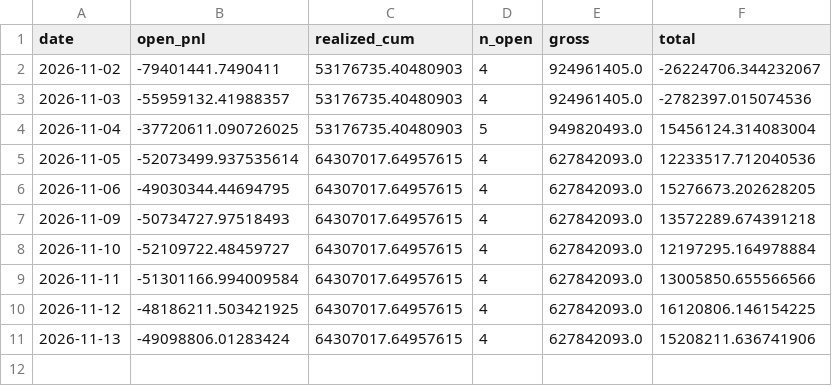
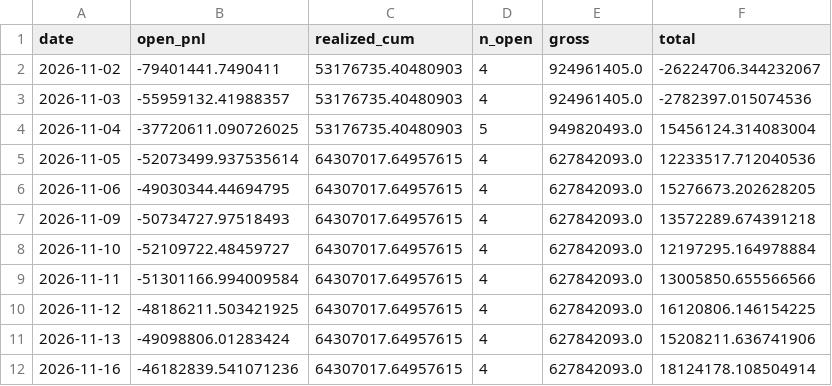
Before and after one commit to eqpair/stmon, a CSV file: data/v2_equity.csv, drawn as a sheet; the diff names each change by its address in the sheet, - before the commit and + after, or states it on an @@ line.

```diff
--- a/data/v2_equity.csv
+++ b/data/v2_equity.csv
+row 12: 2026-11-16 | -46182839.541071236 | 64307017.64957615 | 4 | 627842093.0 | 18124178.108504914
```
Also changed, not shown: 58 other files.
